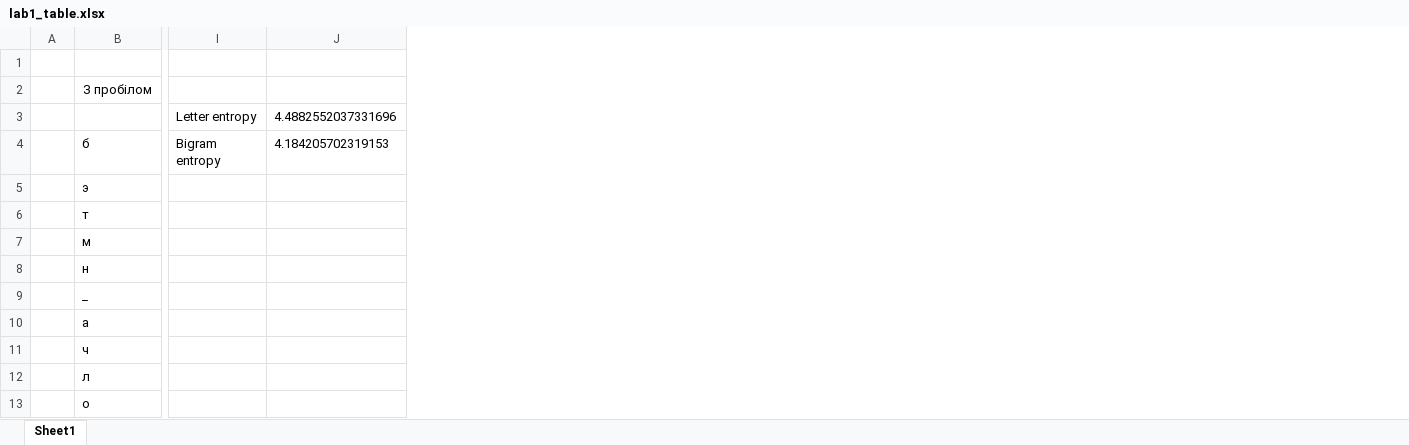
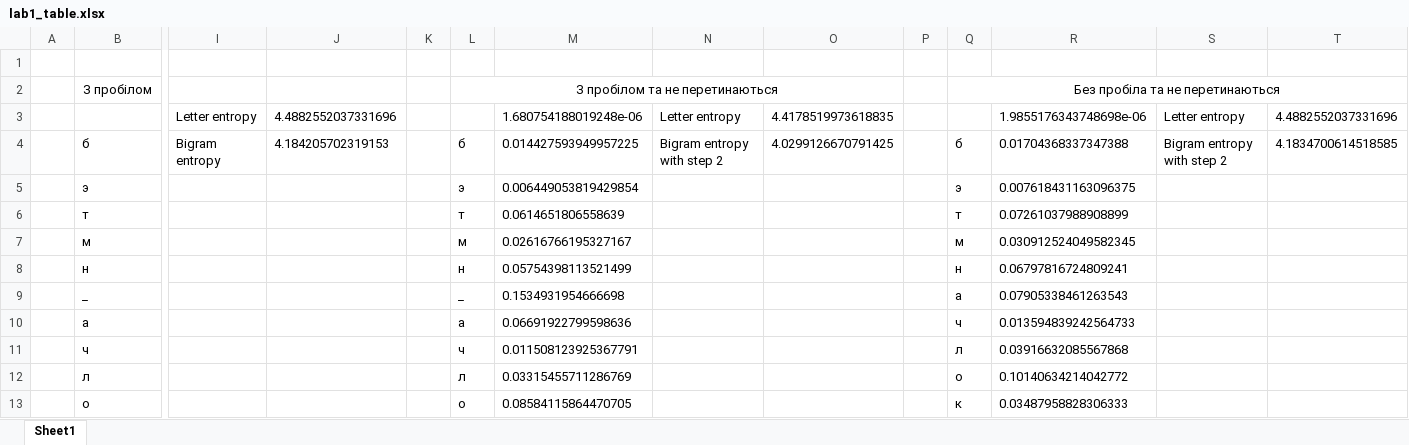
Before and after one commit to svtlvsh/crypto-23-24, an Excel workbook: cp1/korotkevych_fb-13_cp1/lab1_table.xlsx, sheet Sheet1, drawn as a sheet; only a part is shown, gaps mark what is left out; values as stored, in another font and other column widths than the file's, no borders; the diff names each change by its address in the sheet, - before the commit and + after, or states it on an @@ line.

```diff
--- a/cp1/korotkevych_fb-13_cp1/lab1_table.xlsx (sheet Sheet1)
+++ b/cp1/korotkevych_fb-13_cp1/lab1_table.xlsx (sheet Sheet1)
+column K, empty
+column L, rows 2-13: З пробілом та не перетинаються |  | б | э | т | м | н | _ | а | ч | л | о
+column M, rows 3-13: 1.680754188019248e-06 | 0.014427593949957225 | 0.006449053819429854 | 0.0614651806558639 | 0.02616766195327167 | 0.05754398113521499 | 0.1534931954666698 | 0.06691922799598636 | 0.011508123925367791 | 0.03315455711286769 | 0.08584115864470705
+column N, rows 3-4: Letter entropy | Bigram entropy with step 2
+column O, rows 3-4: 4.4178519973618835 | 4.0299126670791425
+column P, empty
+column Q, rows 2-13: Без пробіла та не перетинаються |  | б | э | т | м | н | а | ч | л | о | к
+column R, rows 3-13: 1.9855176343748698e-06 | 0.01704368337347388 | 0.007618431163096375 | 0.07261037988908899 | 0.030912524049582345 | 0.06797816724809241 | 0.07905338461263543 | 0.013594839242564733 | 0.03916632085567868 | 0.10140634214042772 | 0.03487958828306333
+column S, rows 3-4: Letter entropy | Bigram entropy with step 2
+column T, rows 3-4: 4.4882552037331696 | 4.1834700614518585
```
Also changed, not shown: 2 other files.
